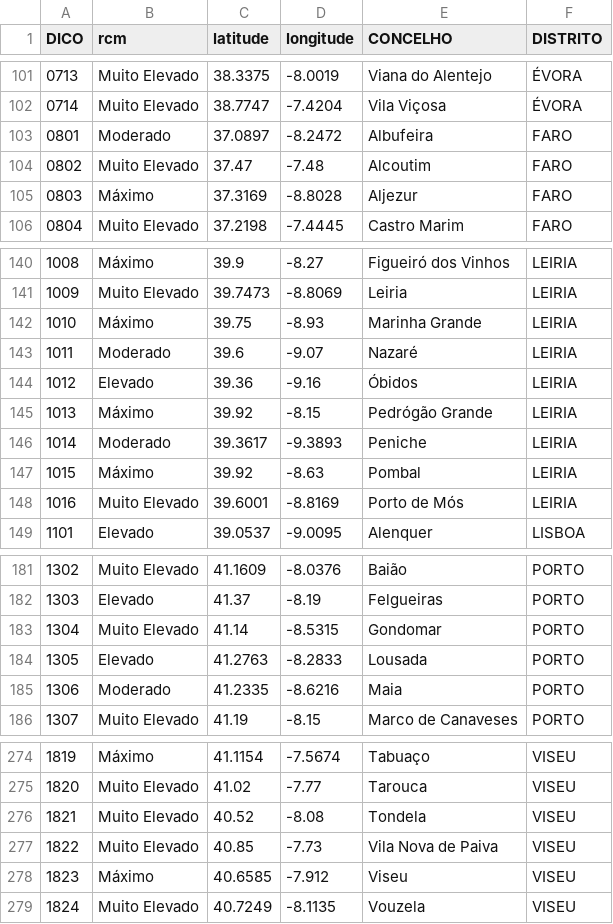
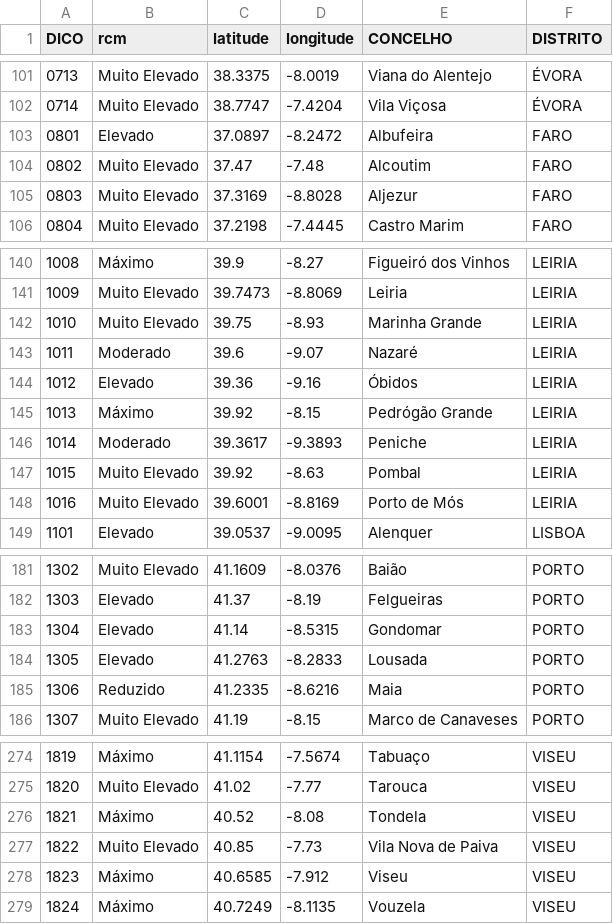
Before and after one commit to CatiaBarros/rcm-scheduler, a CSV file: rcm_d0.csv, drawn as a sheet; only a part is shown, gaps mark what is left out; the diff covers the shown part only.

```diff
--- a/rcm_d0.csv
+++ b/rcm_d0.csv
@@ -102,5 +102,5 @@ DICO,rcm,latitude,longitude,CONCELHO,DISTRITO
 0714,Muito Elevado,38.7747,-7.4204,Vila Viçosa,ÉVORA
-0801,Moderado,37.0897,-8.2472,Albufeira,FARO
+0801,Elevado,37.0897,-8.2472,Albufeira,FARO
 0802,Muito Elevado,37.47,-7.48,Alcoutim,FARO
-0803,Máximo,37.3169,-8.8028,Aljezur,FARO
+0803,Muito Elevado,37.3169,-8.8028,Aljezur,FARO
 0804,Muito Elevado,37.2198,-7.4445,Castro Marim,FARO
@@ -141,3 +141,3 @@ DICO,rcm,latitude,longitude,CONCELHO,DISTRITO
 1009,Muito Elevado,39.7473,-8.8069,Leiria,LEIRIA
-1010,Máximo,39.75,-8.93,Marinha Grande,LEIRIA
+1010,Muito Elevado,39.75,-8.93,Marinha Grande,LEIRIA
 1011,Moderado,39.6,-9.07,Nazaré,LEIRIA
@@ -146,3 +146,3 @@ DICO,rcm,latitude,longitude,CONCELHO,DISTRITO
 1014,Moderado,39.3617,-9.3893,Peniche,LEIRIA
-1015,Máximo,39.92,-8.63,Pombal,LEIRIA
+1015,Muito Elevado,39.92,-8.63,Pombal,LEIRIA
 1016,Muito Elevado,39.6001,-8.8169,Porto de Mós,LEIRIA
@@ -182,5 +182,5 @@ DICO,rcm,latitude,longitude,CONCELHO,DISTRITO
 1303,Elevado,41.37,-8.19,Felgueiras,PORTO
-1304,Muito Elevado,41.14,-8.5315,Gondomar,PORTO
+1304,Elevado,41.14,-8.5315,Gondomar,PORTO
 1305,Elevado,41.2763,-8.2833,Lousada,PORTO
-1306,Moderado,41.2335,-8.6216,Maia,PORTO
+1306,Reduzido,41.2335,-8.6216,Maia,PORTO
 1307,Muito Elevado,41.19,-8.15,Marco de Canaveses,PORTO
@@ -275,5 +275,5 @@ DICO,rcm,latitude,longitude,CONCELHO,DISTRITO
 1820,Muito Elevado,41.02,-7.77,Tarouca,VISEU
-1821,Muito Elevado,40.52,-8.08,Tondela,VISEU
+1821,Máximo,40.52,-8.08,Tondela,VISEU
 1822,Muito Elevado,40.85,-7.73,Vila Nova de Paiva,VISEU
 1823,Máximo,40.6585,-7.912,Viseu,VISEU
-1824,Muito Elevado,40.7249,-8.1135,Vouzela,VISEU
+1824,Máximo,40.7249,-8.1135,Vouzela,VISEU
```
Also changed, not shown: 30 edited cells elsewhere in this file, 1 other file.
